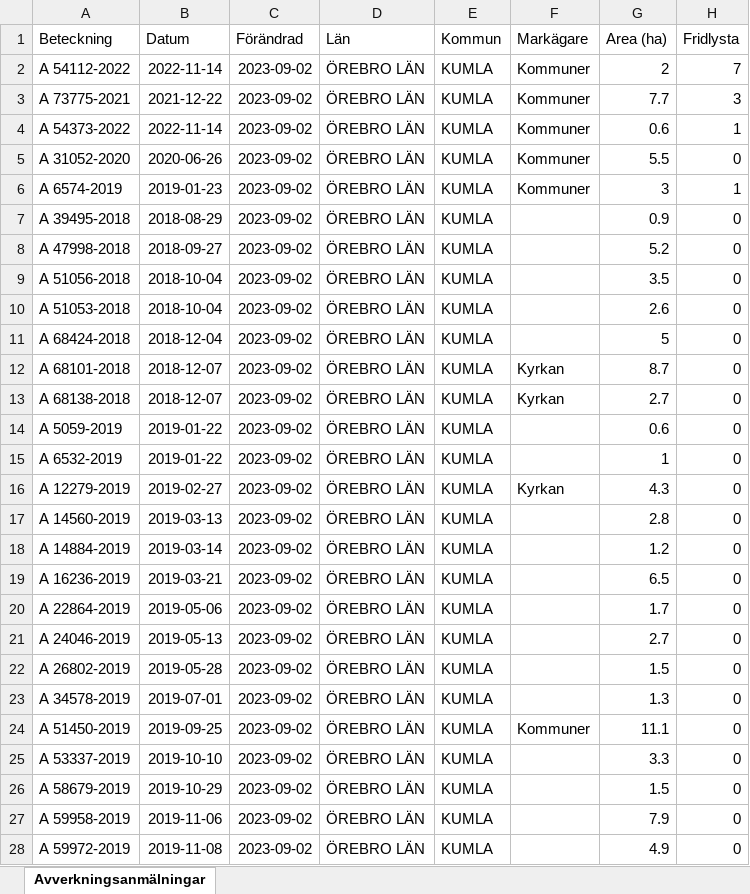
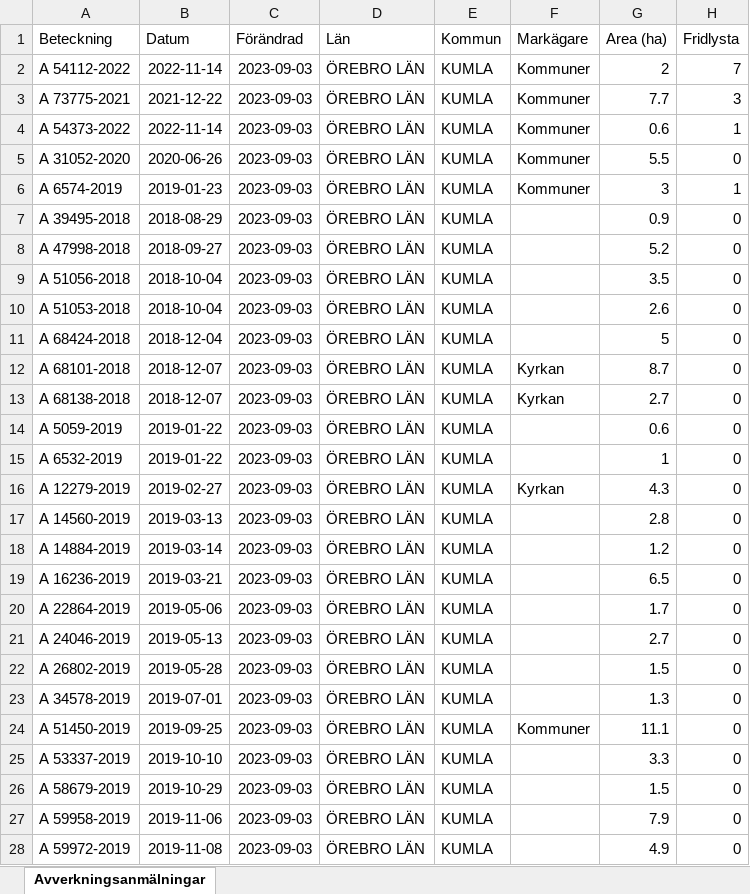
Before and after one commit to klasma/Logging_KUMLA, an Excel workbook: Översikt KUMLA.xlsx, sheet Avverkningsanmälningar, drawn as a sheet; only a part is shown; values as stored, in another font and other column widths than the file's, no borders; the diff covers the shown part only; the diff names each change by its address in the sheet, - before the commit and + after, or states it on an @@ line.

```diff
--- a/Översikt KUMLA.xlsx (sheet Avverkningsanmälningar)
+++ b/Översikt KUMLA.xlsx (sheet Avverkningsanmälningar)
-C2:C28 (Förändrad): 2023-09-02
+C2:C28 (Förändrad): 2023-09-03
```
Also changed, not shown: 49 edited cells elsewhere in this sheet, artfynd/A 31052-2020.xlsx, artfynd/A 54112-2022.xlsx, 23 other files.
